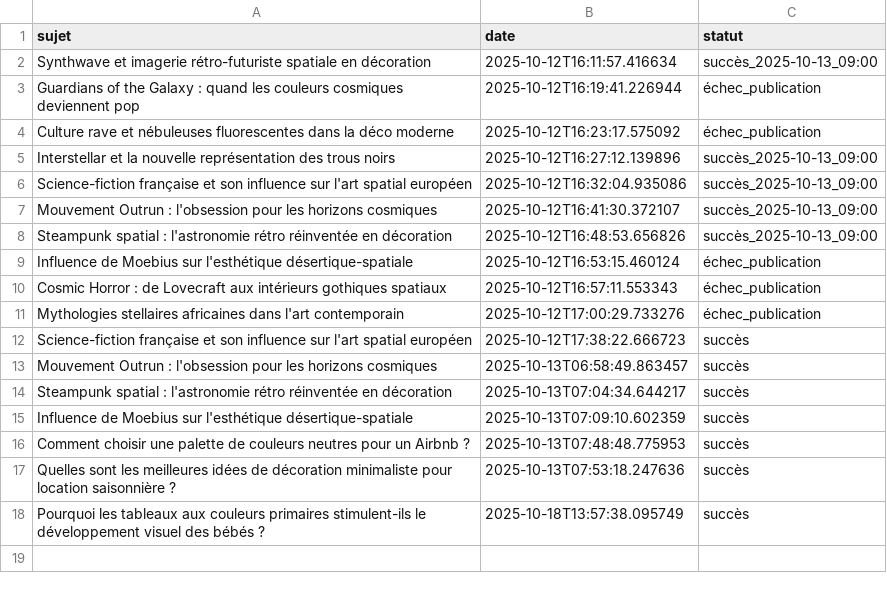
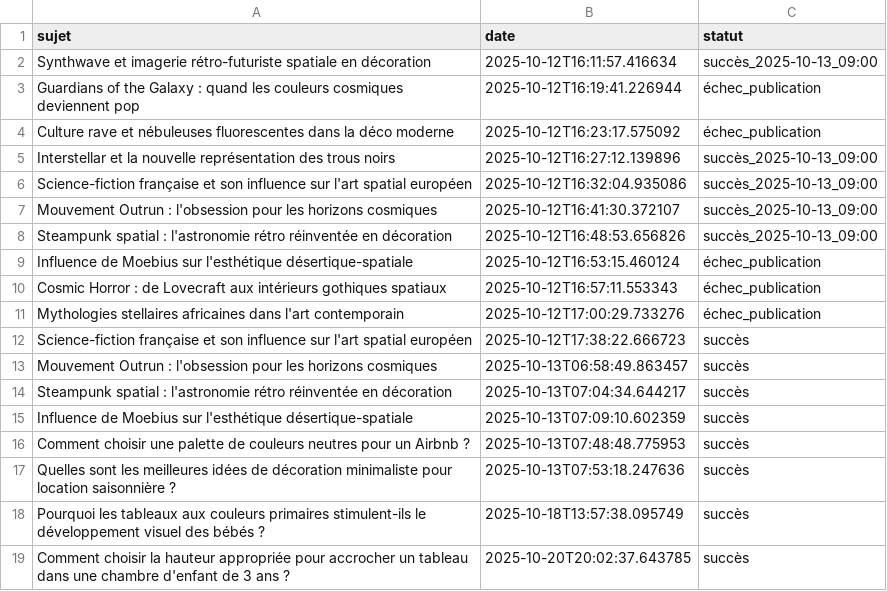
Before and after one commit to Metalosmose21/Chambre-d-enfant-1, a CSV file: sujets_traites.csv, drawn as a sheet; the diff names each change by its address in the sheet, - before the commit and + after, or states it on an @@ line.

```diff
--- a/sujets_traites.csv
+++ b/sujets_traites.csv
+row 19: Comment choisir la hauteur appropriée pour accrocher un tableau dans une chambre d'enfant de 3 ans ? | 2025-10-20T20:02:37.643785 | succès
```
Also changed, not shown: sujets.csv.
